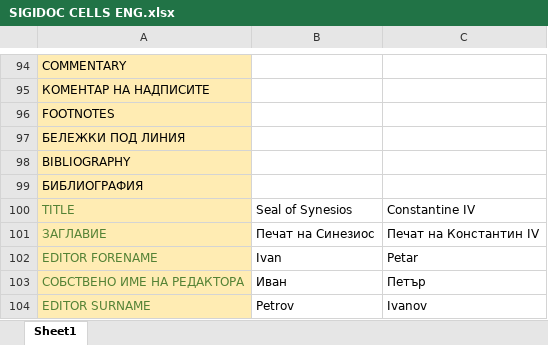
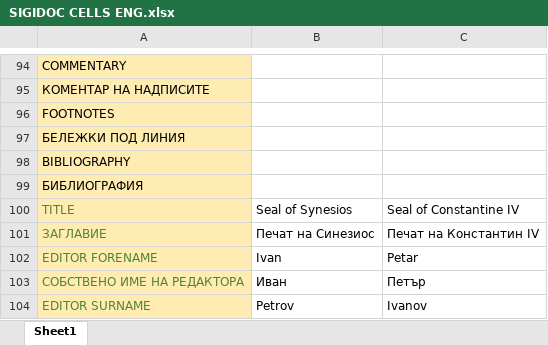
Before and after one commit to hugovasko/SigiDoc, an Excel workbook: ExcelToXMLConverter/resources/SIGIDOC CELLS ENG.xlsx, sheet Sheet1, drawn as a sheet; only a part is shown, gaps mark what is left out; values as stored, in another font and other column widths than the file's, no borders; the diff names each change by its address in the sheet, - before the commit and + after, or states it on an @@ line.

Commit message:
Sigi-9: Improve bg translation for seal in excel

```diff
--- a/ExcelToXMLConverter/resources/SIGIDOC CELLS ENG.xlsx (sheet Sheet1)
+++ b/ExcelToXMLConverter/resources/SIGIDOC CELLS ENG.xlsx (sheet Sheet1)
-C100: Constantine IV
+C100: Seal of Constantine IV
```
